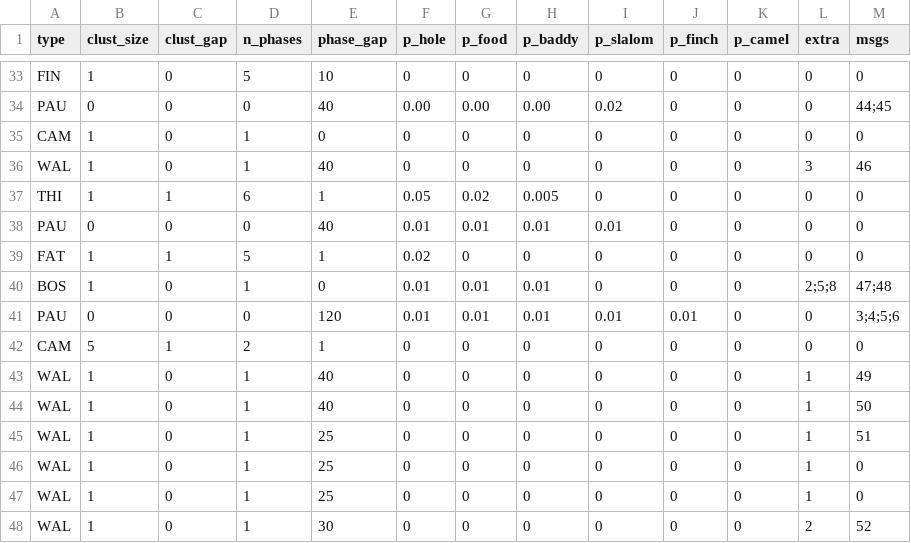
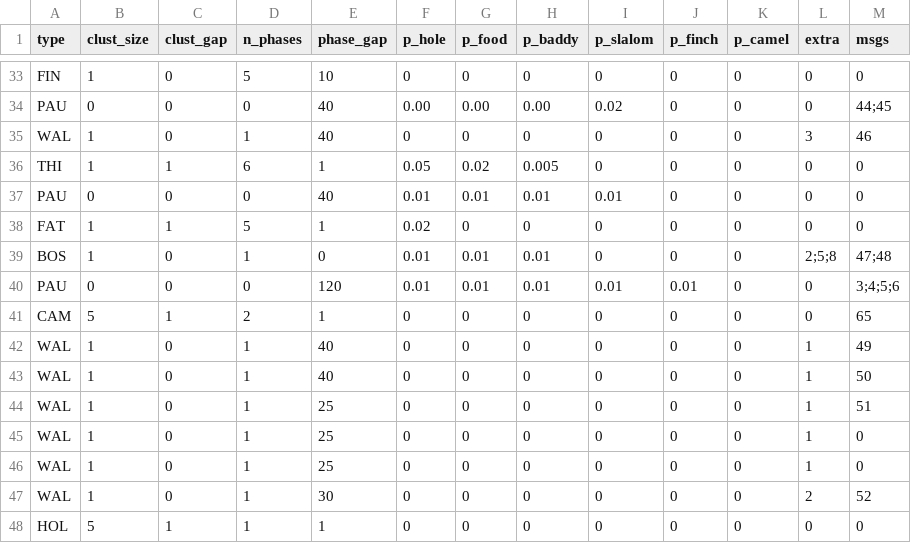
Before and after one commit to weshinsley/cactus.purge, a CSV file: inst/other/cactuski-scripts.csv, drawn as a sheet; only a part is shown, gaps mark what is left out; the shorter side is filled out with more unchanged rows.

```diff
--- a/inst/other/cactuski-scripts.csv
+++ b/inst/other/cactuski-scripts.csv
@@ -34,3 +34,2 @@ FIN,1,0,5,10,0,0,0,0,0,0,0,0
 PAU,0,0,0,40,0.00,0.00,0.00,0.02,0,0,0,44;45
-CAM,1,0,1,0,0,0,0,0,0,0,0,0
 WAL,1,0,1,40,0,0,0,0,0,0,3,46
@@ -41,3 +40,3 @@ BOS,1,0,1,0,0.01,0.01,0.01,0,0,0,2;5;8,47;48
 PAU,0,0,0,120,0.01,0.01,0.01,0.01,0.01,0,0,3;4;5;6
-CAM,5,1,2,1,0,0,0,0,0,0,0,0
+CAM,5,1,2,1,0,0,0,0,0,0,0,65
 WAL,1,0,1,40,0,0,0,0,0,0,1,49
```
Also changed, not shown: inst/other/cactuski-msgs.csv.
